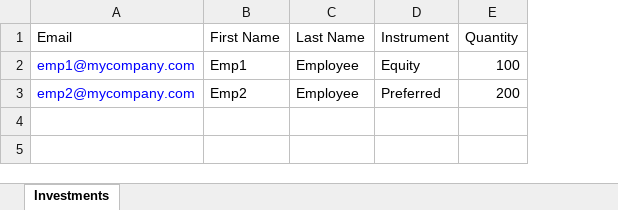
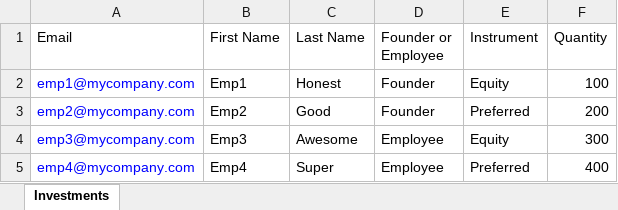
Before and after one commit to sampadadiwan/IRM, an Excel workbook: public/sample_uploads/holdings.xlsx, sheet Investments, drawn as a sheet; values as stored, in another font and other column widths than the file's, no borders; the diff names each change by its address in the sheet, - before the commit and + after, or states it on an @@ line.

Commit message:
Fixed holding import for Employee and Founder

```diff
--- a/public/sample_uploads/holdings.xlsx (sheet Investments)
+++ b/public/sample_uploads/holdings.xlsx (sheet Investments)
+column D (Founder or Employee), rows 2-3: Founder | Founder
-C2 (Last Name): Employee
+C2 (Last Name): Honest
-C3 (Last Name): Employee
+C3 (Last Name): Good
+row 4: emp3@mycompany.com | Emp3 | Awesome | Employee | Equity | 300
+row 5: emp4@mycompany.com | Emp4 | Super | Employee | Preferred | 400
```
Also changed, not shown: 3 other files.
